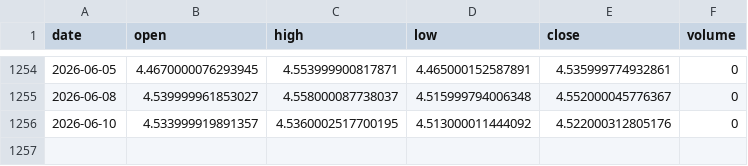
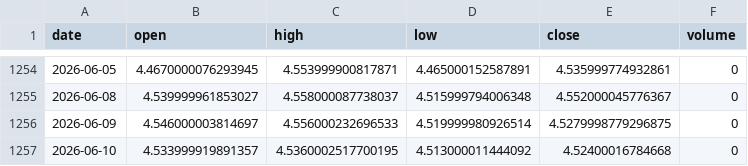
Before and after one commit to steven-ml-ds/mlops-stock-platform, a CSV file: data/cache/_IDX_TNX.csv, drawn as a sheet; only a part is shown, gaps mark what is left out.

```diff
--- a/data/cache/_IDX_TNX.csv
+++ b/data/cache/_IDX_TNX.csv
@@ -1255,2 +1255,3 @@ date,open,high,low,close,volume
 2026-06-08,4.539999961853027,4.558000087738037,4.515999794006348,4.552000045776367,0
-2026-06-10,4.533999919891357,4.5360002517700195,4.513000011444092,4.522000312805176,0
+2026-06-09,4.546000003814697,4.556000232696533,4.519999980926514,4.5279998779296875,0
+2026-06-10,4.533999919891357,4.5360002517700195,4.513000011444092,4.52400016784668,0
```
Also changed, not shown: data/cache/AAPL.csv, data/cache/MSFT.csv, 12 other files.
